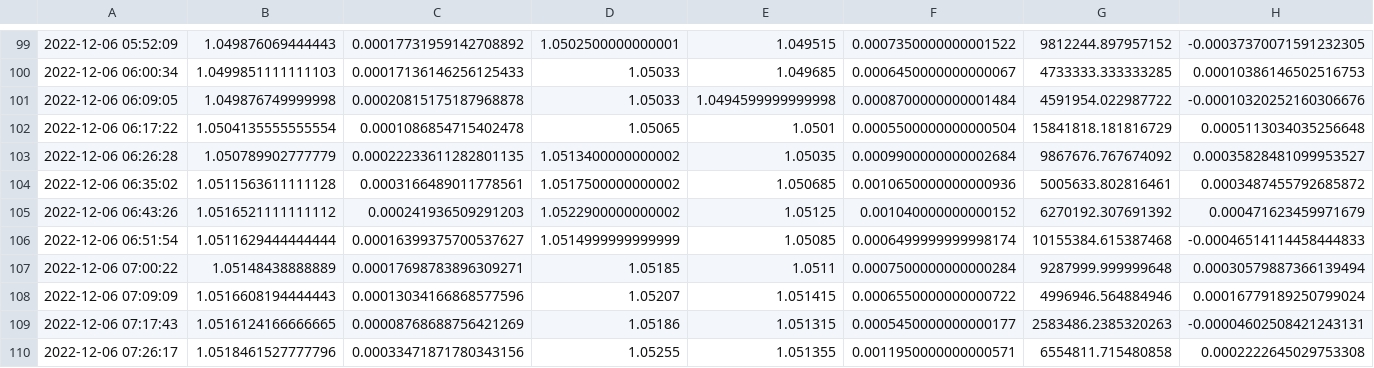
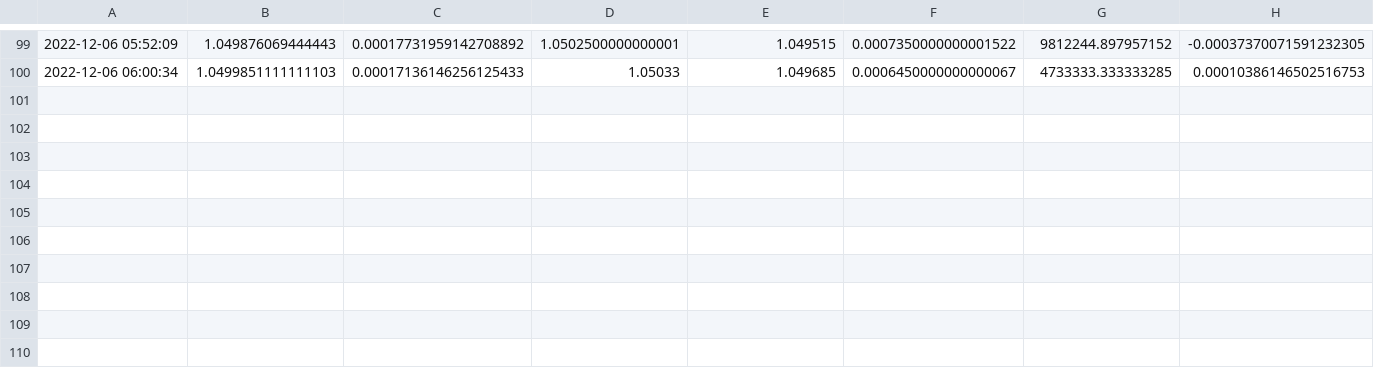
Before and after one commit to Tuangtuang/DataEngineering-HW4, a CSV file: data-ten-hours/EURUSD_agg.csv, drawn as a sheet; only a part is shown, gaps mark what is left out; the diff names each change by its address in the sheet, - before the commit and + after, or states it on an @@ line.

```diff
--- a/data-ten-hours/EURUSD_agg.csv
+++ b/data-ten-hours/EURUSD_agg.csv
-row 101: 2022-12-06 06:09:05 | 1.049876749999998 | 0.00020815175187968878 | 1.05033 | 1.0494599999999998 | 0.0008700000000001484 | 4591954.022987722 | -0.00010320252160306676
-row 102: 2022-12-06 06:17:22 | 1.0504135555555554 | 0.0001086854715402478 | 1.05065 | 1.0501 | 0.0005500000000000504 | 15841818.181816729 | 0.0005113034035256648
-row 103: 2022-12-06 06:26:28 | 1.050789902777779 | 0.00022233611282801135 | 1.0513400000000002 | 1.05035 | 0.0009900000000002684 | 9867676.767674092 | 0.00035828481099953527
-row 104: 2022-12-06 06:35:02 | 1.0511563611111128 | 0.0003166489011778561 | 1.0517500000000002 | 1.050685 | 0.0010650000000000936 | 5005633.802816461 | 0.0003487455792685872
-row 105: 2022-12-06 06:43:26 | 1.0516521111111112 | 0.000241936509291203 | 1.0522900000000002 | 1.05125 | 0.001040000000000152 | 6270192.307691392 | 0.000471623459971679
-row 106: 2022-12-06 06:51:54 | 1.0511629444444444 | 0.00016399375700537627 | 1.0514999999999999 | 1.05085 | 0.0006499999999998174 | 10155384.615387468 | -0.00046514114458444833
-row 107: 2022-12-06 07:00:22 | 1.05148438888889 | 0.00017698783896309271 | 1.05185 | 1.0511 | 0.0007500000000000284 | 9287999.999999648 | 0.00030579887366139494
-row 108: 2022-12-06 07:09:09 | 1.0516608194444443 | 0.00013034166868577596 | 1.05207 | 1.051415 | 0.0006550000000000722 | 4996946.564884946 | 0.00016779189250799024
-row 109: 2022-12-06 07:17:43 | 1.0516124166666665 | 0.00008768688756421269 | 1.05186 | 1.051315 | 0.0005450000000000177 | 2583486.2385320263 | -0.00004602508421243131
-row 110: 2022-12-06 07:26:17 | 1.0518461527777796 | 0.00033471871780343156 | 1.05255 | 1.051355 | 0.0011950000000000571 | 6554811.715480858 | 0.0002222645029753308
```
Also changed, not shown: data-ten-hours/GBPEUR_agg.csv, data-ten-hours/USDCAD_agg.csv, 9 other files.
